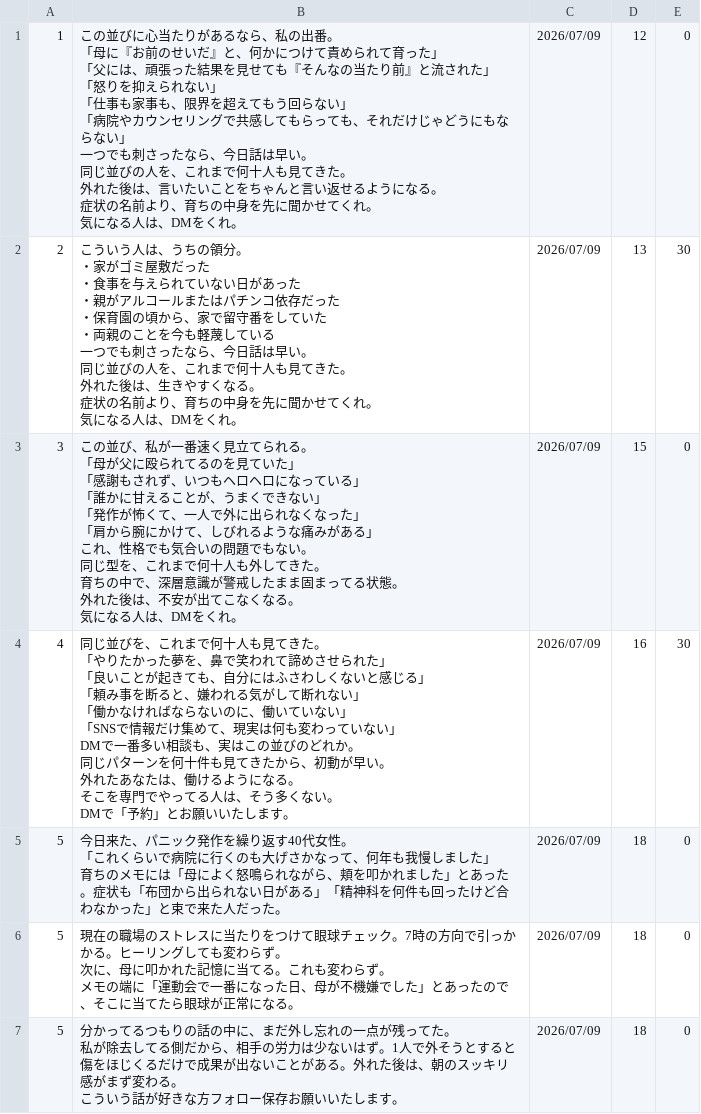
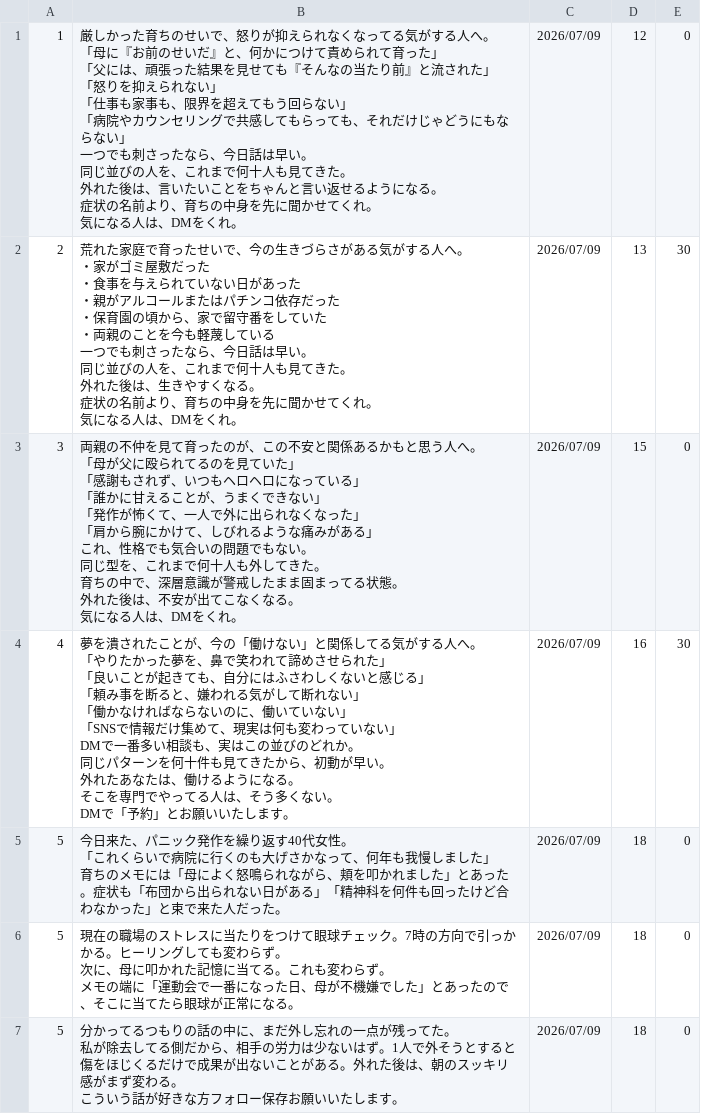
Before and after one commit to polo0782/polo0782, a TSV file: postgen/generated/generated_posts_0047.tsv, drawn as a sheet.

```diff
--- a/postgen/generated/generated_posts_0047.tsv
+++ b/postgen/generated/generated_posts_0047.tsv
@@ -1,53 +1,53 @@
-1	"この並びに心当たりがあるなら、私の出番。
-
-「母に『お前のせいだ』と、何かにつけて責められて育った」
-「父には、頑張った結果を見せても『そんなの当たり前』と流された」
-「怒りを抑えられない」
-「仕事も家事も、限界を超えてもう回らない」
-「病院やカウンセリングで共感してもらっても、それだけじゃどうにもならない」
-
-一つでも刺さったなら、今日話は早い。
-同じ並びの人を、これまで何十人も見てきた。
-外れた後は、言いたいことをちゃんと言い返せるようになる。
-症状の名前より、育ちの中身を先に聞かせてくれ。
-気になる人は、DMをくれ。"	2026/07/09	12	0
-2	"こういう人は、うちの領分。
-
-・家がゴミ屋敷だった
-・食事を与えられていない日があった
-・親がアルコールまたはパチンコ依存だった
-・保育園の頃から、家で留守番をしていた
-・両親のことを今も軽蔑している
-
-一つでも刺さったなら、今日話は早い。
-同じ並びの人を、これまで何十人も見てきた。
-外れた後は、生きやすくなる。
-症状の名前より、育ちの中身を先に聞かせてくれ。
-気になる人は、DMをくれ。"	2026/07/09	13	30
-3	"この並び、私が一番速く見立てられる。
-
-「母が父に殴られてるのを見ていた」
-「感謝もされず、いつもヘロヘロになっている」
-「誰かに甘えることが、うまくできない」
-「発作が怖くて、一人で外に出られなくなった」
-「肩から腕にかけて、しびれるような痛みがある」
-
-これ、性格でも気合いの問題でもない。
-同じ型を、これまで何十人も外してきた。
-育ちの中で、深層意識が警戒したまま固まってる状態。
-外れた後は、不安が出てこなくなる。
-気になる人は、DMをくれ。"	2026/07/09	15	0
-4	"同じ並びを、これまで何十人も見てきた。
-
-「やりたかった夢を、鼻で笑われて諦めさせられた」
-「良いことが起きても、自分にはふさわしくないと感じる」
-「頼み事を断ると、嫌われる気がして断れない」
-「働かなければならないのに、働いていない」
-「SNSで情報だけ集めて、現実は何も変わっていない」
-
-DMで一番多い相談も、実はこの並びのどれか。
-同じパターンを何十件も見てきたから、初動が早い。
-外れたあなたは、働けるようになる。
-そこを専門でやってる人は、そう多くない。
-DMで「予約」とお願いいたします。"	2026/07/09	16	30
+1	"厳しかった育ちのせいで、怒りが抑えられなくなってる気がする人へ。
+
+「母に『お前のせいだ』と、何かにつけて責められて育った」
+「父には、頑張った結果を見せても『そんなの当たり前』と流された」
+「怒りを抑えられない」
+「仕事も家事も、限界を超えてもう回らない」
+「病院やカウンセリングで共感してもらっても、それだけじゃどうにもならない」
+
+一つでも刺さったなら、今日話は早い。
+同じ並びの人を、これまで何十人も見てきた。
+外れた後は、言いたいことをちゃんと言い返せるようになる。
+症状の名前より、育ちの中身を先に聞かせてくれ。
+気になる人は、DMをくれ。"	2026/07/09	12	0
+2	"荒れた家庭で育ったせいで、今の生きづらさがある気がする人へ。
+
+・家がゴミ屋敷だった
+・食事を与えられていない日があった
+・親がアルコールまたはパチンコ依存だった
+・保育園の頃から、家で留守番をしていた
+・両親のことを今も軽蔑している
+
+一つでも刺さったなら、今日話は早い。
+同じ並びの人を、これまで何十人も見てきた。
+外れた後は、生きやすくなる。
+症状の名前より、育ちの中身を先に聞かせてくれ。
+気になる人は、DMをくれ。"	2026/07/09	13	30
+3	"両親の不仲を見て育ったのが、この不安と関係あるかもと思う人へ。
+
+「母が父に殴られてるのを見ていた」
+「感謝もされず、いつもヘロヘロになっている」
+「誰かに甘えることが、うまくできない」
+「発作が怖くて、一人で外に出られなくなった」
+「肩から腕にかけて、しびれるような痛みがある」
+
+これ、性格でも気合いの問題でもない。
+同じ型を、これまで何十人も外してきた。
+育ちの中で、深層意識が警戒したまま固まってる状態。
+外れた後は、不安が出てこなくなる。
+気になる人は、DMをくれ。"	2026/07/09	15	0
+4	"夢を潰されたことが、今の「働けない」と関係してる気がする人へ。
+
+「やりたかった夢を、鼻で笑われて諦めさせられた」
+「良いことが起きても、自分にはふさわしくないと感じる」
+「頼み事を断ると、嫌われる気がして断れない」
+「働かなければならないのに、働いていない」
+「SNSで情報だけ集めて、現実は何も変わっていない」
+
+DMで一番多い相談も、実はこの並びのどれか。
+同じパターンを何十件も見てきたから、初動が早い。
+外れたあなたは、働けるようになる。
+そこを専門でやってる人は、そう多くない。
+DMで「予約」とお願いいたします。"	2026/07/09	16	30
 5	"今日来た、パニック発作を繰り返す40代女性。
```
Also changed, not shown: 2 other files.
